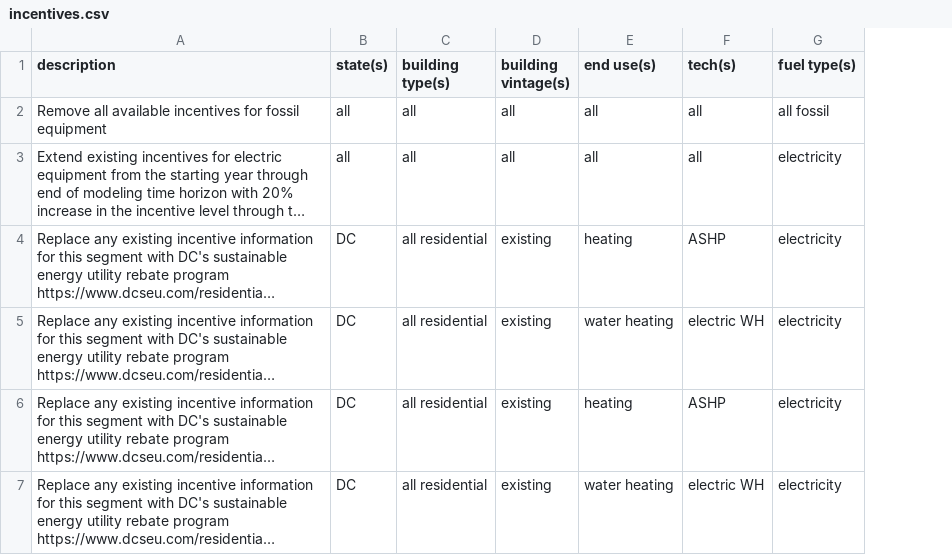
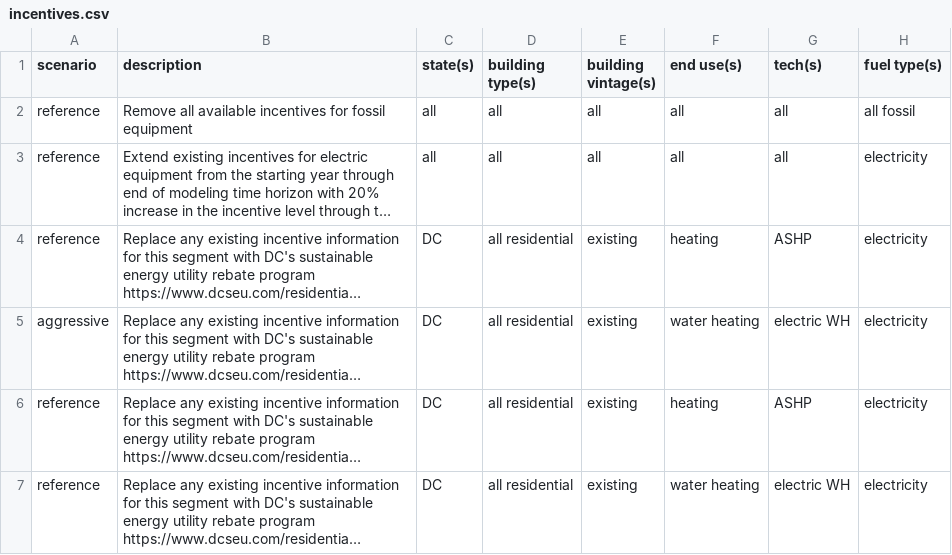
Before and after one commit to jmythms2/scout, a CSV file: scout/supporting_data/sub_fed/incentives.csv, drawn as a sheet; only a part is shown; long unchanged cells end in …; the diff names each change by its address in the sheet, - before the commit and + after, or states it on an @@ line.

Commit message:
Add handling of sub-federal drivers to YML
* Users may specify whether sub-federal drivers (appliance regs, bps, codes, low volumetric rates) should be assessed, and at what level (reference, moderate, aggressive) in the YML file.
* A scenario column is added to the CSV inputs that represent these drivers, such that when a certain level for the driver is specified in the YML, the code pulls only the rows in the CSVs that are marked at that level in the “scenario” column. Note that when a moderate or aggressive scenario is chosen, that scenario’s settings are always represented in addition to what is represented in the reference case (e.g., reference case settings still apply until superseded by settings from these more advanced cases).
* Additionally, add an incentives option to the YML that allows users to explore different types of incentives assumptions. The first sub-option incentive_level determines the level to assume for the incentives (aeo will leave as-is at default AEO-based values; reference, moderate, or aggressive will add to or replace AEO values for certain segments flagged in a CSV input file with the values from that file). A second sub-option incentive_restrictions allows various types of restrictions to be placed on the assumed incentive levels (e.g., remove all incentives; remove incentives for certain fuel types, electric vs. fossil; do so at federal, sub-federal, or both levels).
* Improve handling of cases where multiple sub-federal appliance regulations and/or alternate rate structures apply to the same segment. In general, stack the effects of these drivers when none of them apply to 100% of the segment (while ensuring their summed applicability is never > 100%); when one of them does apply to 100% of the segment, assume it supersedes all the others (e.g., case where both a state-level (100% applicability) and multiple county-level (<100% applicability) policies are represented for the same segment).
* Add a check in ecm_prep that the user has specified the reporting options needed to support calculation of BPS policies in run, when those policies are specified by the user in the run options.


Former-commit-id: 8b25600624b191d1c46c4acca9832397f3aab23a

```diff
--- a/scout/supporting_data/sub_fed/incentives.csv
+++ b/scout/supporting_data/sub_fed/incentives.csv
+column A (scenario), rows 2-7: reference | reference | reference | aggressive | reference | reference
```
Also changed, not shown: scout/supporting_data/sub_fed/appl_regs.csv, scout/supporting_data/sub_fed/bps.csv, 10 other files.
